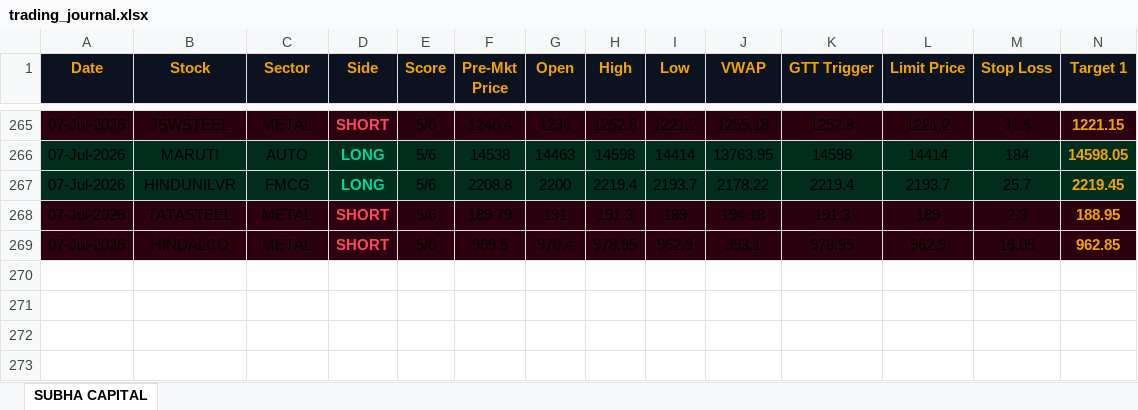
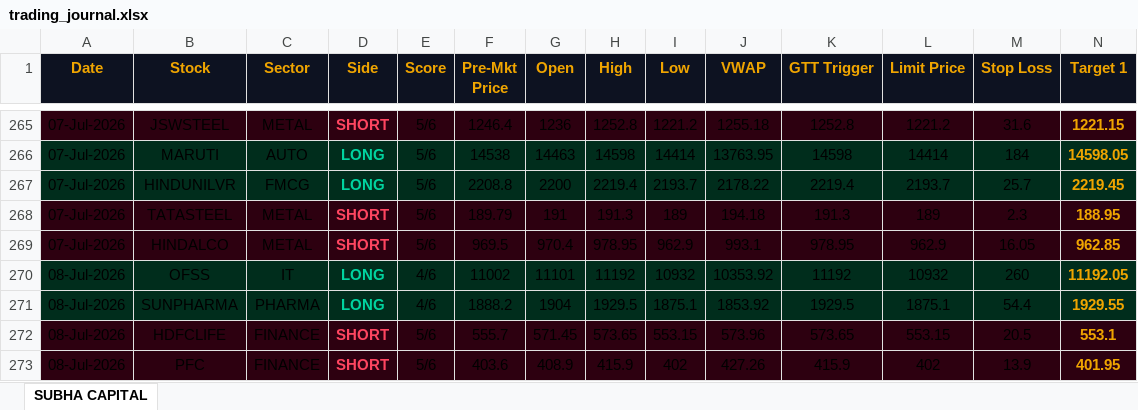
Before and after one commit to shashiravi2010-subha/subha-capital, an Excel workbook: trading_journal.xlsx, sheet SUBHA CAPITAL, drawn as a sheet; only a part is shown, gaps mark what is left out; values as stored, in another font and other column widths than the file's, no borders; rows hold the shown columns only; the diff names each change by its address in the sheet, - before the commit and + after, or states it on an @@ line.

Commit message:
Market data 08-Jul-2026 10:54 IST

```diff
--- a/trading_journal.xlsx (sheet SUBHA CAPITAL)
+++ b/trading_journal.xlsx (sheet SUBHA CAPITAL)
+row 270: 08-Jul-2026 | OFSS | IT | LONG | 4/6 | 11002 | 11101 | 11192 | 10932 | 10353.92 | 11192 | 10932 | 260 | 11192.05
+row 271: 08-Jul-2026 | SUNPHARMA | PHARMA | LONG | 4/6 | 1888.2 | 1904 | 1929.5 | 1875.1 | 1853.92 | 1929.5 | 1875.1 | 54.4 | 1929.55
+row 272: 08-Jul-2026 | HDFCLIFE | FINANCE | SHORT | 5/6 | 555.7 | 571.45 | 573.65 | 553.15 | 573.96 | 573.65 | 553.15 | 20.5 | 553.1
+row 273: 08-Jul-2026 | PFC | FINANCE | SHORT | 5/6 | 403.6 | 408.9 | 415.9 | 402 | 427.26 | 415.9 | 402 | 13.9 | 401.95
```
Also changed, not shown: 1 other file.
